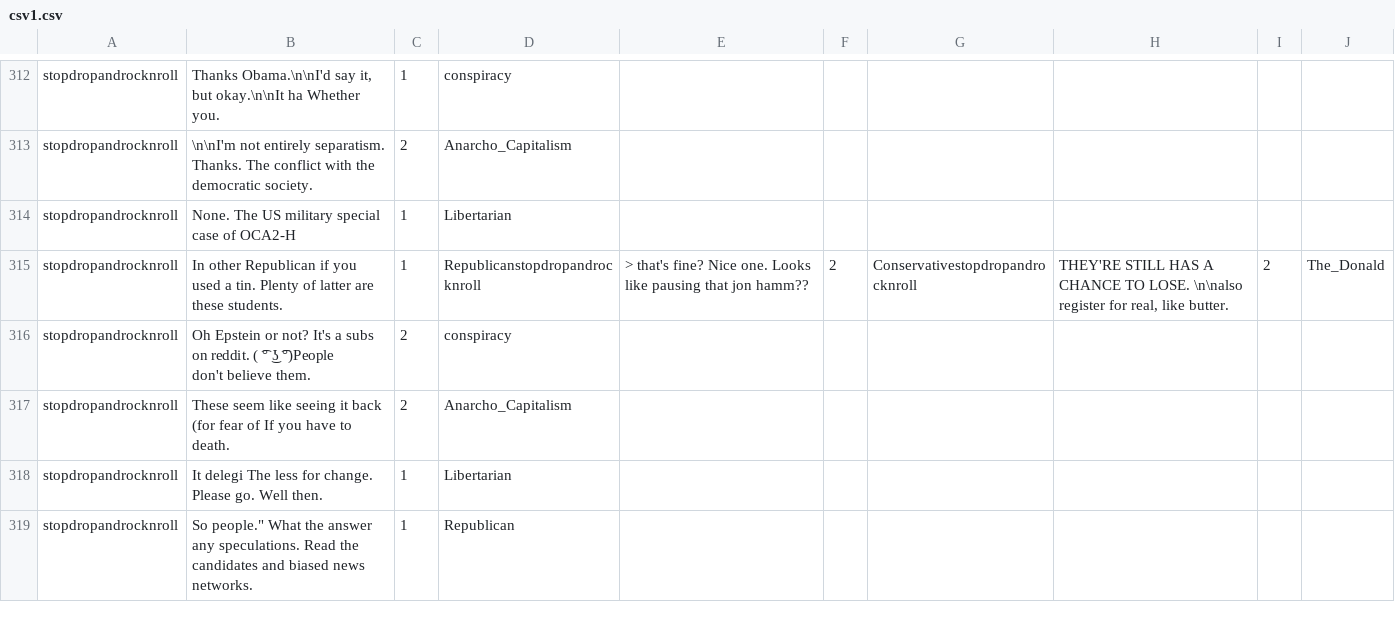
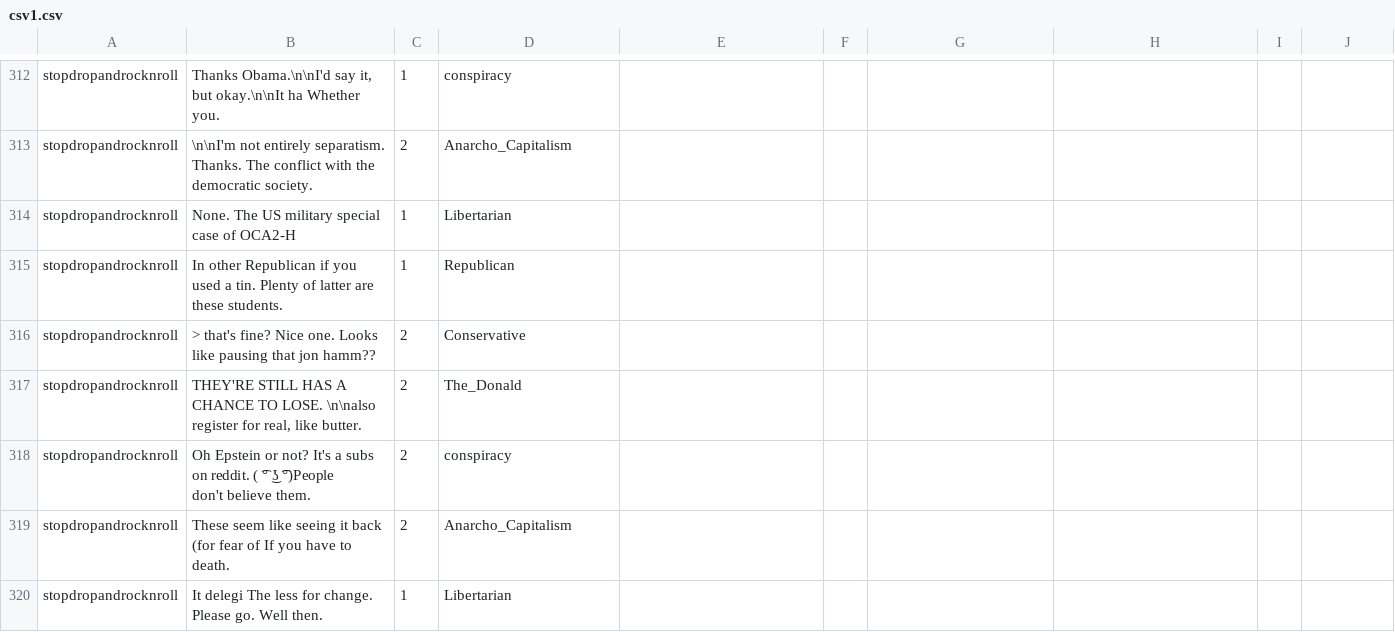
Before and after one commit to pmiri/bloviator, a CSV file: reddit/csv1.csv, drawn as a sheet; only a part is shown, gaps mark what is left out; the shorter side is filled out with more unchanged rows.

Commit message:
Update csv1.csv

```diff
--- a/reddit/csv1.csv
+++ b/reddit/csv1.csv
@@ -314,3 +314,5 @@ stopdropandrocknroll,"\n\nI'm not entirely separatism. Thanks. The conflict with
 stopdropandrocknroll,"None. The US military special case of OCA2-H",1,Libertarian
-stopdropandrocknroll,"In other Republican if you used a tin. Plenty of latter are these students.",1,Republicanstopdropandrocknroll,"> that's fine? Nice one. Looks like pausing that jon hamm??",2,Conservativestopdropandrocknroll,"THEY'RE STILL HAS A CHANCE TO LOSE. \n\nalso register for real, like butter.",2,The_Donald
+stopdropandrocknroll,"In other Republican if you used a tin. Plenty of latter are these students.",1,Republican
+stopdropandrocknroll,"> that's fine? Nice one. Looks like pausing that jon hamm??",2,Conservative
+stopdropandrocknroll,"THEY'RE STILL HAS A CHANCE TO LOSE. \n\nalso register for real, like butter.",2,The_Donald
 stopdropandrocknroll,"Oh Epstein or not? It's a subs on reddit. ( ͡° ͜ʖ ͡°)People don't believe them.",2,conspiracy
```
